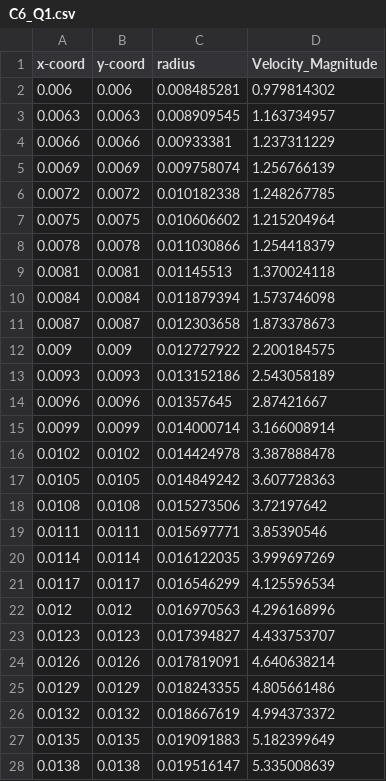
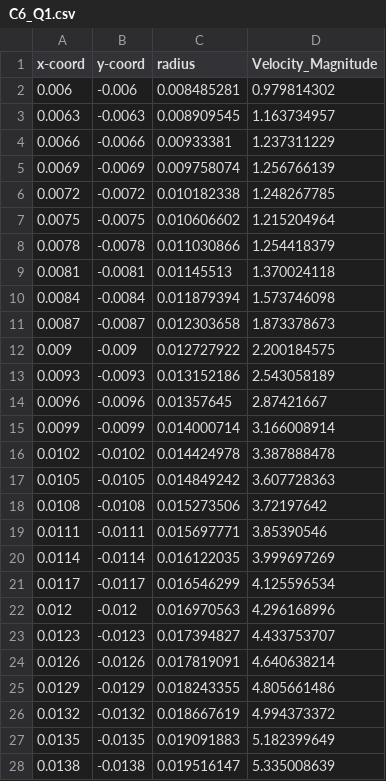
Before and after one commit to jtarriela/FDA_Blood_Pump, a CSV file: postpro/C6_sampling_coordinates/C6_Experimental_Slice_Data/C6_Q1.csv, drawn as a sheet; only a part is shown; the diff covers the shown part only.

Commit message:
fixed coordinate sign

```diff
--- a/postpro/C6_sampling_coordinates/C6_Experimental_Slice_Data/C6_Q1.csv
+++ b/postpro/C6_sampling_coordinates/C6_Experimental_Slice_Data/C6_Q1.csv
@@ -1,28 +1,28 @@
 x-coord,y-coord,radius,Velocity_Magnitude
-0.006,0.006,0.008485281,0.979814302
-0.0063,0.0063,0.008909545,1.163734957
-0.0066,0.0066,0.00933381,1.237311229
-0.0069,0.0069,0.009758074,1.256766139
-0.0072,0.0072,0.010182338,1.248267785
-0.0075,0.0075,0.010606602,1.215204964
-0.0078,0.0078,0.011030866,1.254418379
-0.0081,0.0081,0.01145513,1.370024118
-0.0084,0.0084,0.011879394,1.573746098
-0.0087,0.0087,0.012303658,1.873378673
-0.009,0.009,0.012727922,2.200184575
-0.0093,0.0093,0.013152186,2.543058189
-0.0096,0.0096,0.01357645,2.87421667
-0.0099,0.0099,0.014000714,3.166008914
-0.0102,0.0102,0.014424978,3.387888478
-0.0105,0.0105,0.014849242,3.607728363
-0.0108,0.0108,0.015273506,3.72197642
-0.0111,0.0111,0.015697771,3.85390546
-0.0114,0.0114,0.016122035,3.999697269
-0.0117,0.0117,0.016546299,4.125596534
-0.012,0.012,0.016970563,4.296168996
-0.0123,0.0123,0.017394827,4.433753707
-0.0126,0.0126,0.017819091,4.640638214
-0.0129,0.0129,0.018243355,4.805661486
-0.0132,0.0132,0.018667619,4.994373372
-0.0135,0.0135,0.019091883,5.182399649
-0.0138,0.0138,0.019516147,5.335008639
+0.006,-0.006,0.008485281,0.979814302
+0.0063,-0.0063,0.008909545,1.163734957
+0.0066,-0.0066,0.00933381,1.237311229
+0.0069,-0.0069,0.009758074,1.256766139
+0.0072,-0.0072,0.010182338,1.248267785
+0.0075,-0.0075,0.010606602,1.215204964
+0.0078,-0.0078,0.011030866,1.254418379
+0.0081,-0.0081,0.01145513,1.370024118
+0.0084,-0.0084,0.011879394,1.573746098
+0.0087,-0.0087,0.012303658,1.873378673
+0.009,-0.009,0.012727922,2.200184575
+0.0093,-0.0093,0.013152186,2.543058189
+0.0096,-0.0096,0.01357645,2.87421667
+0.0099,-0.0099,0.014000714,3.166008914
+0.0102,-0.0102,0.014424978,3.387888478
+0.0105,-0.0105,0.014849242,3.607728363
+0.0108,-0.0108,0.015273506,3.72197642
+0.0111,-0.0111,0.015697771,3.85390546
+0.0114,-0.0114,0.016122035,3.999697269
+0.0117,-0.0117,0.016546299,4.125596534
+0.012,-0.012,0.016970563,4.296168996
+0.0123,-0.0123,0.017394827,4.433753707
+0.0126,-0.0126,0.017819091,4.640638214
+0.0129,-0.0129,0.018243355,4.805661486
+0.0132,-0.0132,0.018667619,4.994373372
+0.0135,-0.0135,0.019091883,5.182399649
+0.0138,-0.0138,0.019516147,5.335008639
```
Also changed, not shown: 24 edited cells elsewhere in this file, postpro/C6_sampling_coordinates/C6_Experimental_Slice_Data/C6_Q2.csv.
